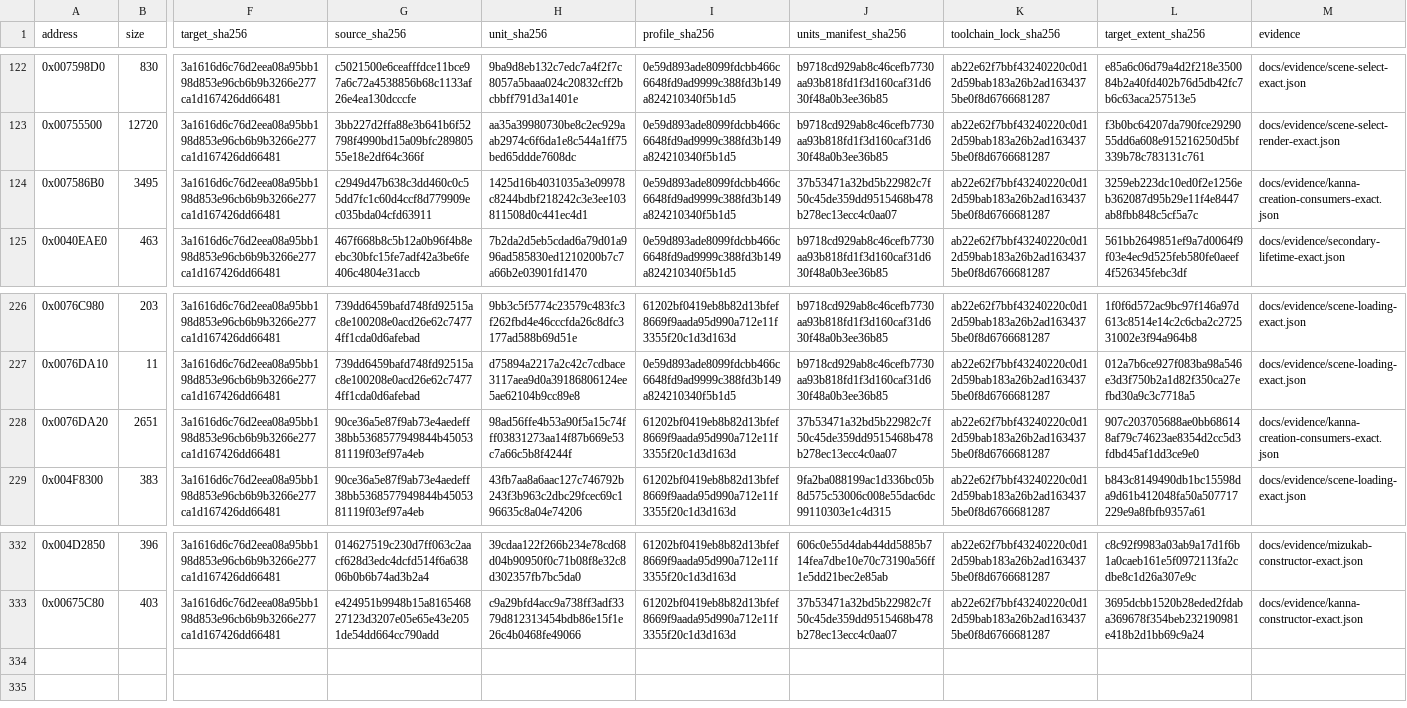
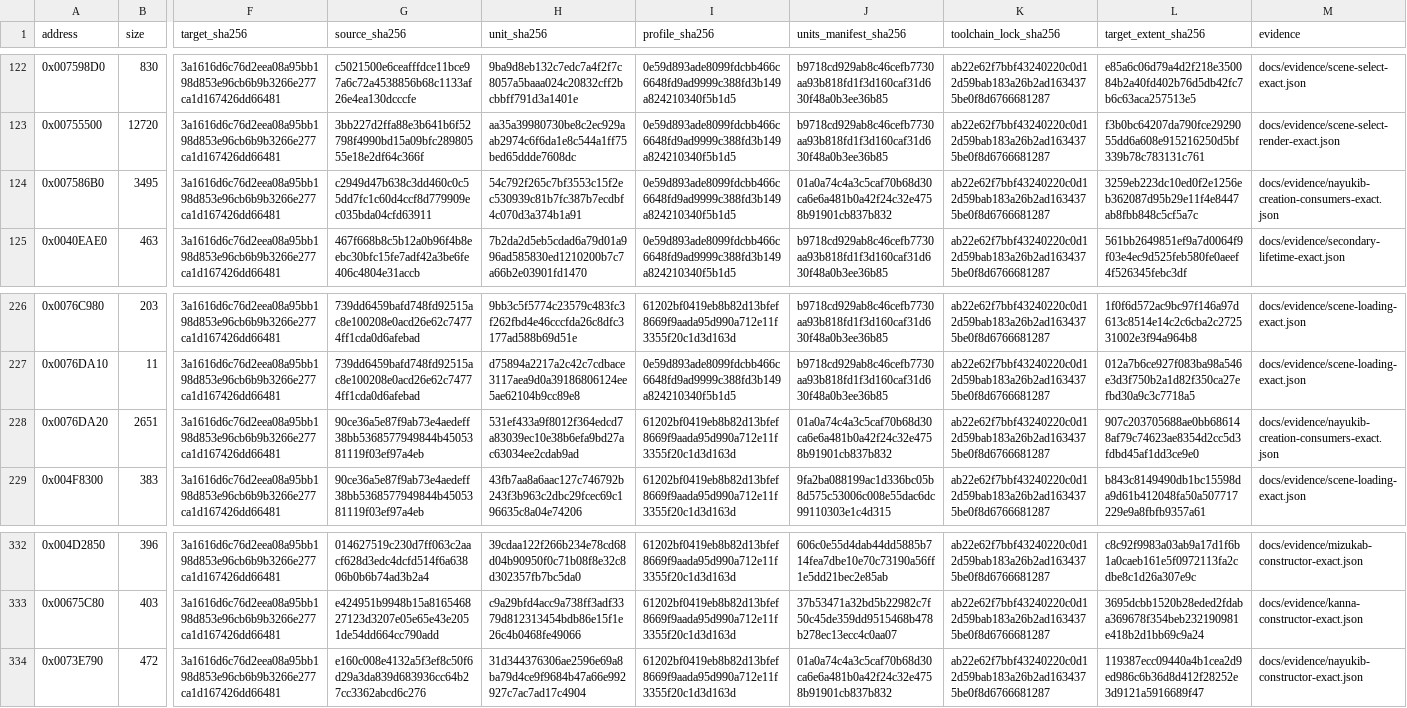
Before and after one commit to N0zoM1z0/Eternal-Fighter-Zero, a CSV file: config/matches.csv, drawn as a sheet; only a part is shown, gaps mark what is left out; rows hold the shown columns only; the diff names each change by its address in the sheet, - before the commit and + after, or states it on an @@ line.

Commit message:
gpt-web: accept exact NayukiB constructor and refresh both callers

```diff
--- a/config/matches.csv
+++ b/config/matches.csv
-H124 (unit_sha256): 1425d16b4031035a3e09978c8244bdbf218242c3e3ee103811508d0c441ec4d1
+H124 (unit_sha256): 54c792f265c7bf3553c15f2ec530939c81b7fc387b7ecdbf4c070d3a374b1a91
-J124 (units_manifest_sha256): 37b53471a32bd5b22982c7f50c45de359dd9515468b478b278ec13ecc4c0aa07
+J124 (units_manifest_sha256): 01a0a74c4a3c5caf70b68d30ca6e6a481b0a42f24c32e4758b91901cb837b832
-M124 (evidence): docs/evidence/kanna-creation-consumers-exact.json
+M124 (evidence): docs/evidence/nayukib-creation-consumers-exact.json
-H228 (unit_sha256): 98ad56ffe4b53a90f5a15c74fff03831273aa14f87b669e53c7a66c5b8f4244f
+H228 (unit_sha256): 531ef433a9f8012f364edcd7a83039ec10e38b6efa9bd27ac63034ee2cdab9ad
-J228 (units_manifest_sha256): 37b53471a32bd5b22982c7f50c45de359dd9515468b478b278ec13ecc4c0aa07
+J228 (units_manifest_sha256): 01a0a74c4a3c5caf70b68d30ca6e6a481b0a42f24c32e4758b91901cb837b832
-M228 (evidence): docs/evidence/kanna-creation-consumers-exact.json
+M228 (evidence): docs/evidence/nayukib-creation-consumers-exact.json
+row 334: 0x0073E790 | 472 | 3a1616d6c76d2eea08a95bb198d853e96cb6b9b3266e277ca1d167426dd66481 | e160c008e4132a5f3ef8c50f6d29a3da839d683936cc64b27cc3362abcd6c276 | 31d344376306ae2596e69a8ba79d4ce9f9684b47a66e992927c7ac7ad17c4904 | 61202bf0419eb8b82d13bfef8669f9aada95d990a712e11f3355f20c1d3d163d | 01a0a74c4a3c5caf70b68d30ca6e6a481b0a42f24c32e4758b91901cb837b832 | ab22e62f7bbf43240220c0d12d59bab183a26b2ad1634375be0f8d6766681287 | 119387ecc09440a4b1cea2d9ed986c6b36d8d412f28252e3d9121a5916689f47 | docs/evidence/nayukib-constructor-exact.json
```
Also changed, not shown: config/implemented.csv, 10 other files.
